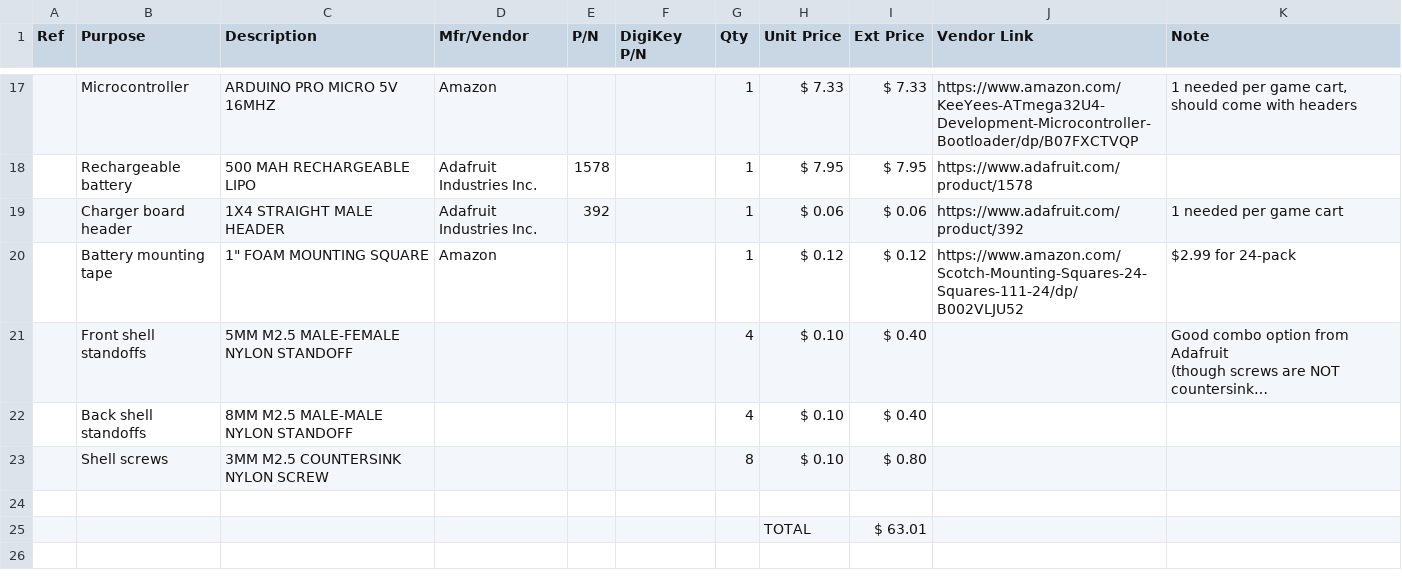
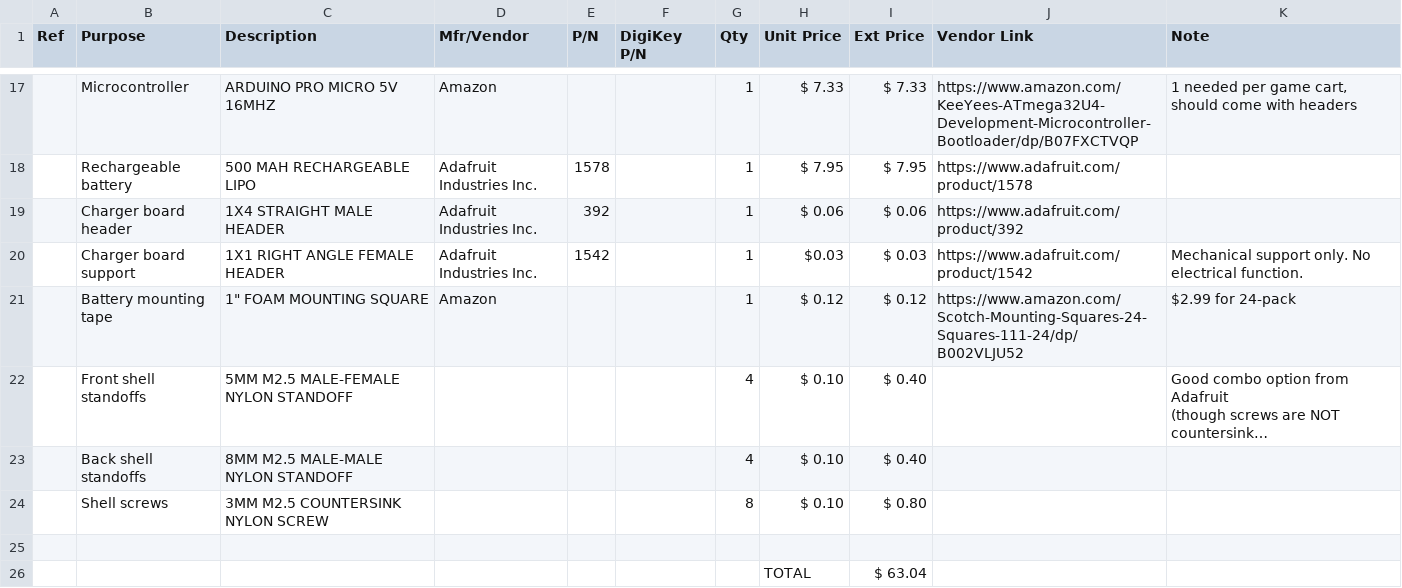
Before and after one commit to menehune23/arduboy-dotmg, a CSV file: bom.csv, drawn as a sheet; only a part is shown, gaps mark what is left out; long unchanged cells end in …; addresses are those after the commit; the diff names each change by its address in the sheet, - before the commit and + after, or states it on an @@ line.

```diff
--- a/bom.csv
+++ b/bom.csv
-K19 (Note): 1 needed per game cart
+K19 (Note): (empty)
+row 20:  | Charger board support | 1X1 RIGHT ANGLE FEMALE HEADER | Adafruit Industries Inc. | 1542 |  | 1 | $0.03 | $ 0.03 | https://www.adafruit.com/product/1542 | Mechanical support only. No electrical function.
-I26 (Ext Price): $ 63.01
+I26 (Ext Price): $ 63.04
```
Also changed, not shown: 1 other file.
